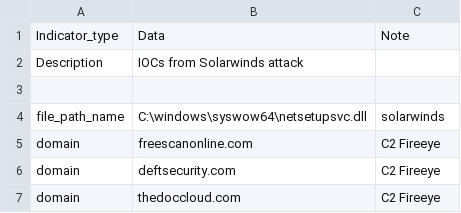
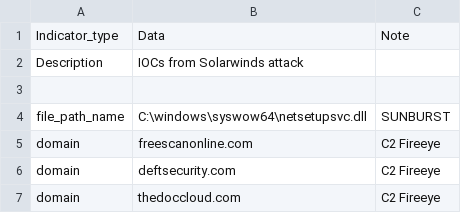
Before and after one commit to sophos/solarwinds-threathunt, a CSV file: iocs.csv, drawn as a sheet; only a part is shown; the diff names each change by its address in the sheet, - before the commit and + after, or states it on an @@ line.

Commit message:
Sunburst Details

```diff
--- a/iocs.csv
+++ b/iocs.csv
-C4: solarwinds
+C4: SUNBURST
```
